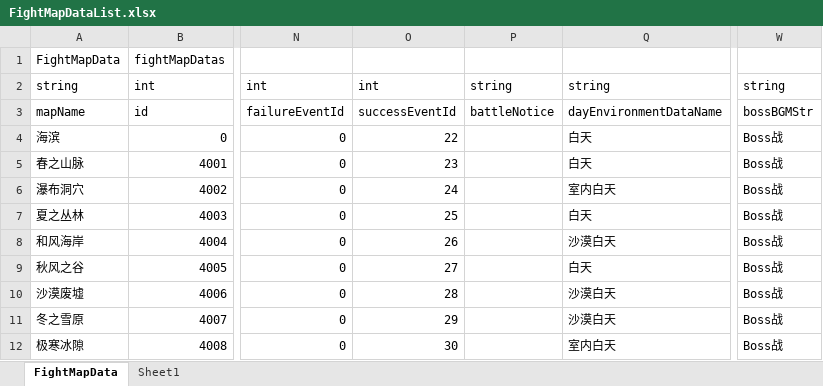
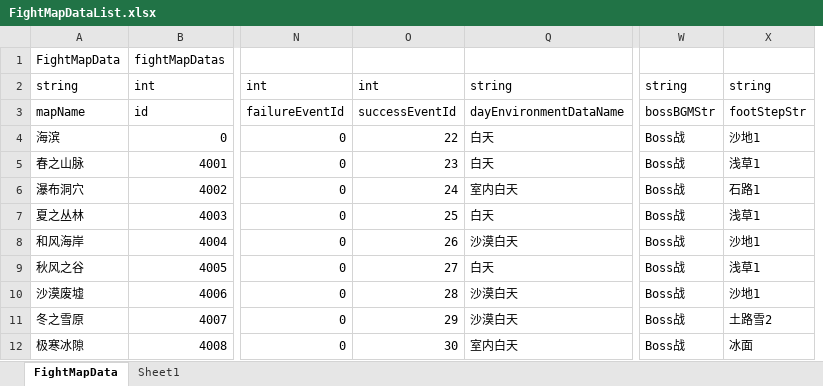
Before and after one commit to shanflyer/Rune-Factory, an Excel workbook: Datas/FightMapDataList.xlsx, sheet FightMapData, drawn as a sheet; only a part is shown, gaps mark what is left out; values as stored, in another font and other column widths than the file's, no borders; removed rows and columns are numbered as before the commit, all else as after; the diff names each change by its address in the sheet, - before the commit and + after, or states it on an @@ line.

```diff
--- a/Datas/FightMapDataList.xlsx (sheet FightMapData)
+++ b/Datas/FightMapDataList.xlsx (sheet FightMapData)
@@ column P hidden, rows 2-3: string | battleNotice @@
+column X, rows 2-12: string | footStepStr | 沙地1 | 浅草1 | 石路1 | 浅草1 | 沙地1 | 浅草1 | 沙地1 | 土路雪2 | 冰面
```
Also changed, not shown: 42 other files.
